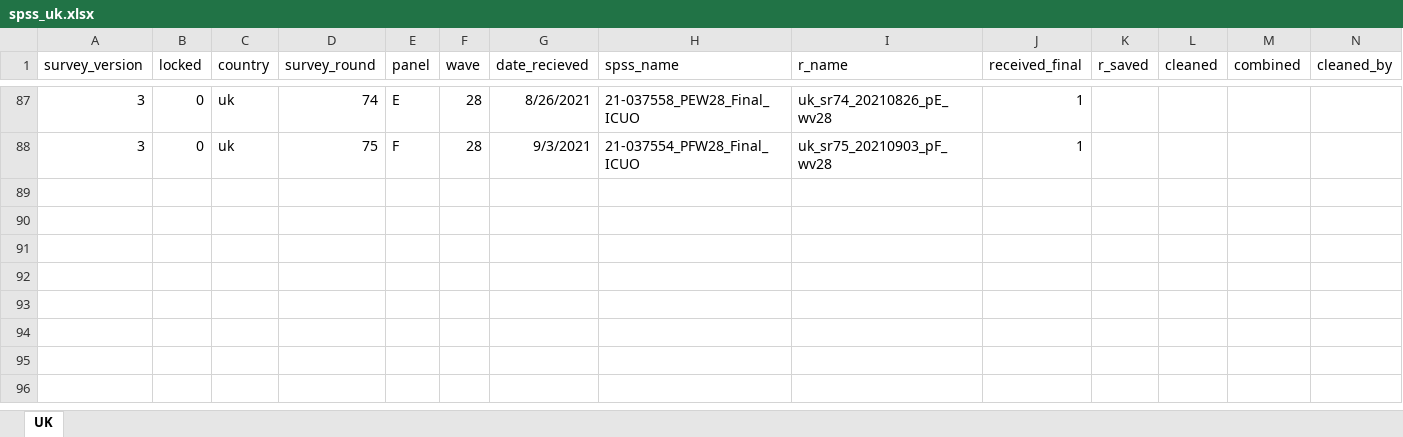
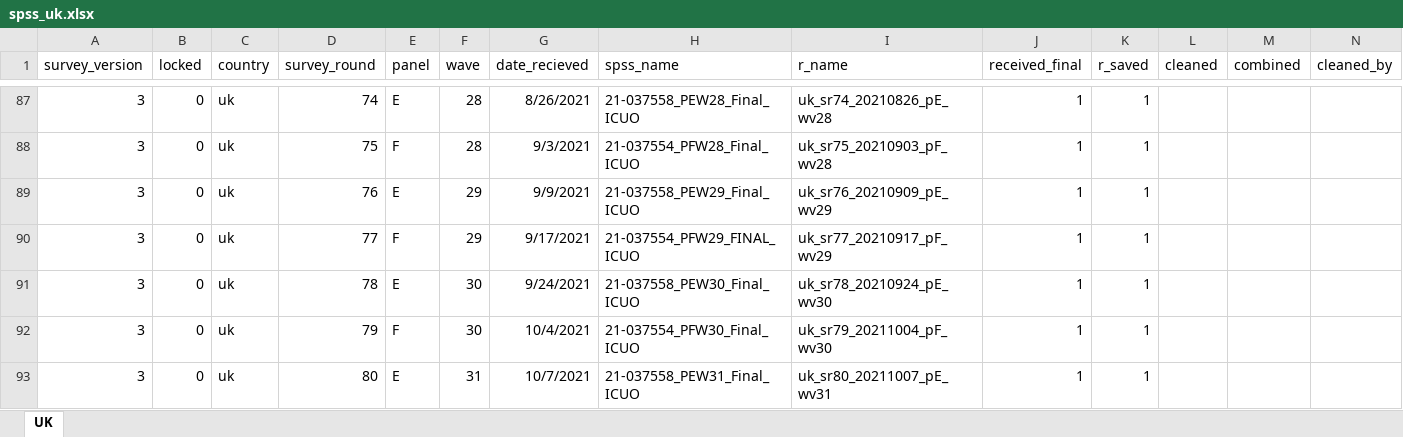
Before and after one commit to jarvisc1/comix_data_clean, an Excel workbook: data/spss_uk.xlsx, sheet UK, drawn as a sheet; only a part is shown, gaps mark what is left out; values as stored, in another font and other column widths than the file's, no borders; rows hold the shown columns only; the diff covers the shown part only; the diff names each change by its address in the sheet, - before the commit and + after, or states it on an @@ line.

```diff
--- a/data/spss_uk.xlsx (sheet UK)
+++ b/data/spss_uk.xlsx (sheet UK)
-K87:K88 (r_saved): (empty)
+K87:K88 (r_saved): 1
+row 89: 3 | 0 | uk | 76 | E | 29 | 9/9/2021 | 21-037558_PEW29_Final_ICUO | uk_sr76_20210909_pE_wv29 | 1 | 1
+row 90: 3 | 0 | uk | 77 | F | 29 | 9/17/2021 | 21-037554_PFW29_FINAL_ICUO | uk_sr77_20210917_pF_wv29 | 1 | 1
+row 91: 3 | 0 | uk | 78 | E | 30 | 9/24/2021 | 21-037558_PEW30_Final_ICUO | uk_sr78_20210924_pE_wv30 | 1 | 1
+row 92: 3 | 0 | uk | 79 | F | 30 | 10/4/2021 | 21-037554_PFW30_Final_ICUO | uk_sr79_20211004_pF_wv30 | 1 | 1
+row 93: 3 | 0 | uk | 80 | E | 31 | 10/7/2021 | 21-037558_PEW31_Final_ICUO | uk_sr80_20211007_pE_wv31 | 1 | 1
```
Also changed, not shown: 27 edited cells elsewhere in this sheet.
